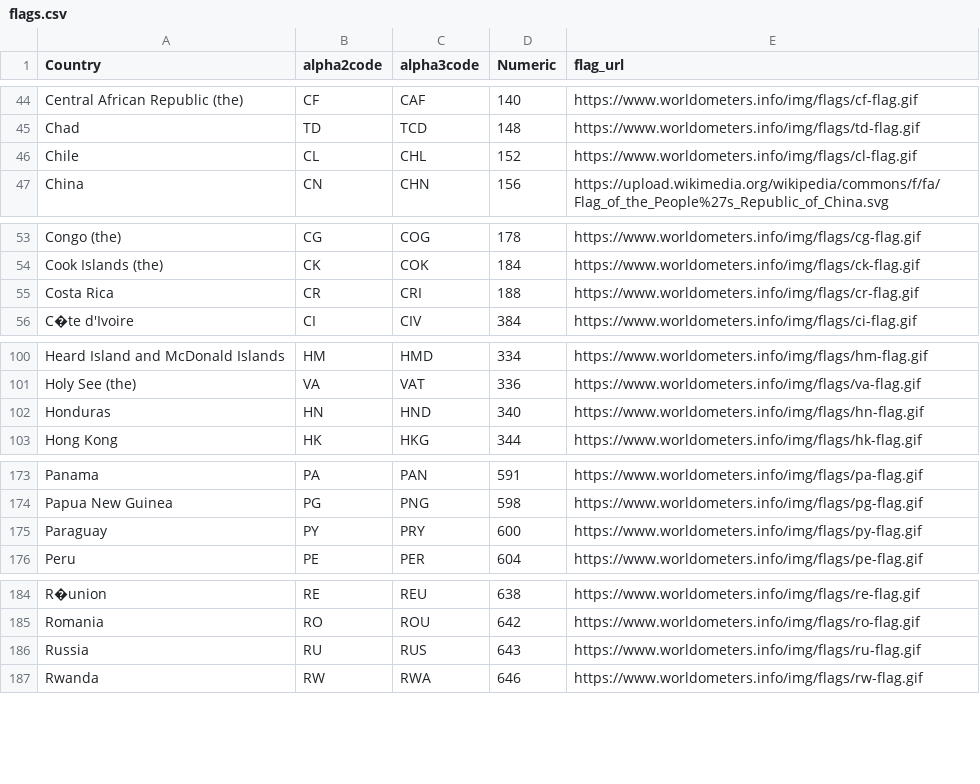
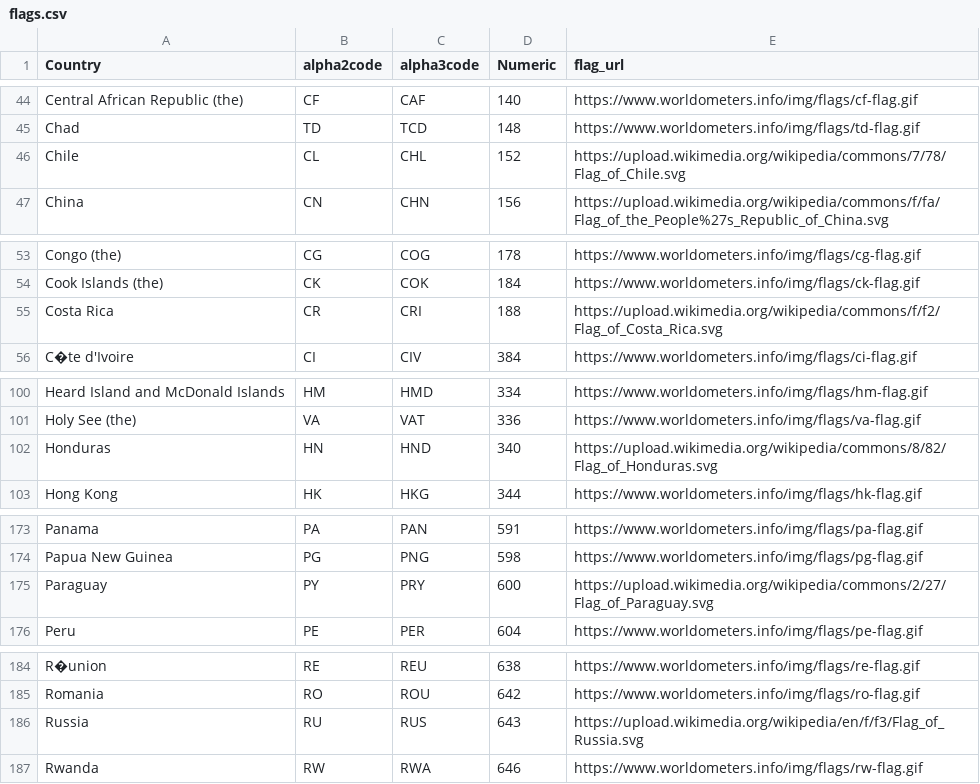
Before and after one commit to ignaciomedinar/predictions, a CSV file: flags.csv, drawn as a sheet; only a part is shown, gaps mark what is left out.

```diff
--- a/flags.csv
+++ b/flags.csv
@@ -45,3 +45,3 @@ Central African Republic (the),CF,CAF,140,https://www.worldometers.info/img/flag
 Chad,TD,TCD,148,https://www.worldometers.info/img/flags/td-flag.gif
-Chile,CL,CHL,152,https://www.worldometers.info/img/flags/cl-flag.gif
+Chile,CL,CHL,152,https://upload.wikimedia.org/wikipedia/commons/7/78/Flag_of_Chile.svg
 China,CN,CHN,156,https://upload.wikimedia.org/wikipedia/commons/f/fa/Flag_of_the_People%27s_Republic_of_China.svg
@@ -54,3 +54,3 @@ Congo (the),CG,COG,178,https://www.worldometers.info/img/flags/cg-flag.gif
 Cook Islands (the),CK,COK,184,https://www.worldometers.info/img/flags/ck-flag.gif
-Costa Rica,CR,CRI,188,https://www.worldometers.info/img/flags/cr-flag.gif
+Costa Rica,CR,CRI,188,https://upload.wikimedia.org/wikipedia/commons/f/f2/Flag_of_Costa_Rica.svg
 C�te d'Ivoire,CI,CIV,384,https://www.worldometers.info/img/flags/ci-flag.gif
@@ -101,3 +101,3 @@ Heard Island and McDonald Islands,HM,HMD,334,https://www.worldometers.info/img/f
 Holy See (the),VA,VAT,336,https://www.worldometers.info/img/flags/va-flag.gif
-Honduras,HN,HND,340,https://www.worldometers.info/img/flags/hn-flag.gif
+Honduras,HN,HND,340,https://upload.wikimedia.org/wikipedia/commons/8/82/Flag_of_Honduras.svg
 Hong Kong,HK,HKG,344,https://www.worldometers.info/img/flags/hk-flag.gif
@@ -174,3 +174,3 @@ Panama,PA,PAN,591,https://www.worldometers.info/img/flags/pa-flag.gif
 Papua New Guinea,PG,PNG,598,https://www.worldometers.info/img/flags/pg-flag.gif
-Paraguay,PY,PRY,600,https://www.worldometers.info/img/flags/py-flag.gif
+Paraguay,PY,PRY,600,https://upload.wikimedia.org/wikipedia/commons/2/27/Flag_of_Paraguay.svg
 Peru,PE,PER,604,https://www.worldometers.info/img/flags/pe-flag.gif
@@ -185,3 +185,3 @@ R�union,RE,REU,638,https://www.worldometers.info/img/flags/re-flag.gif
 Romania,RO,ROU,642,https://www.worldometers.info/img/flags/ro-flag.gif
-Russia,RU,RUS,643,https://www.worldometers.info/img/flags/ru-flag.gif
+Russia,RU,RUS,643,https://upload.wikimedia.org/wikipedia/en/f/f3/Flag_of_Russia.svg
 Rwanda,RW,RWA,646,https://www.worldometers.info/img/flags/rw-flag.gif
```
Also changed, not shown: 2 other files.
